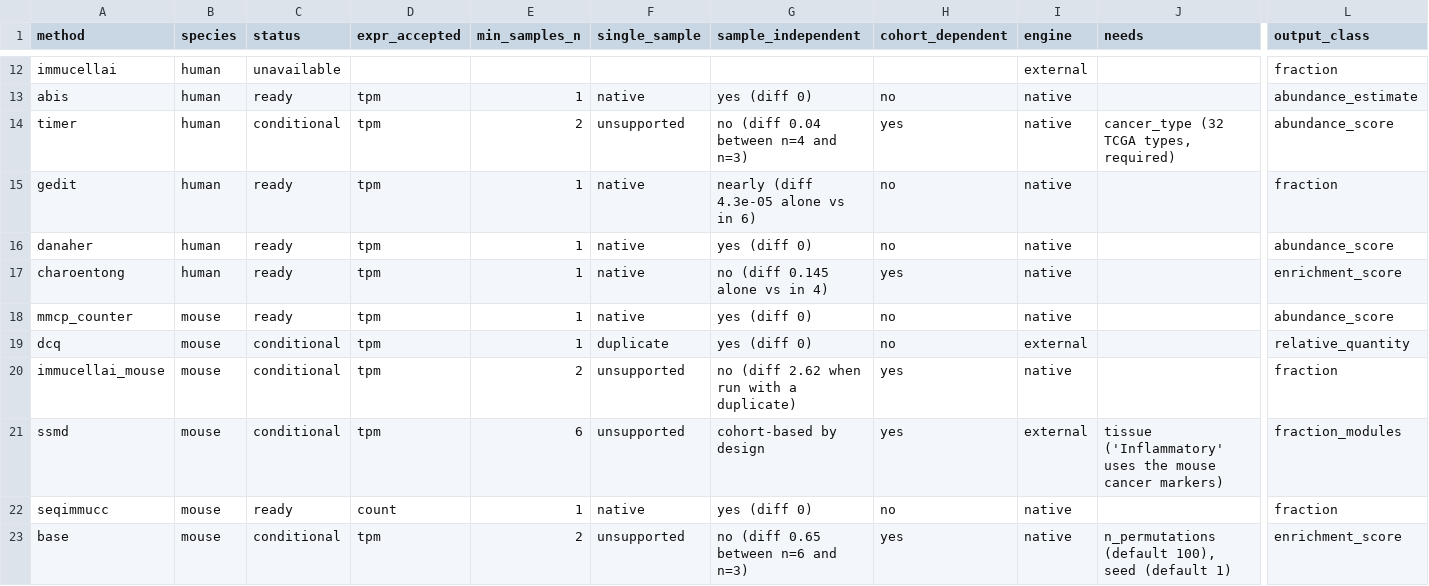
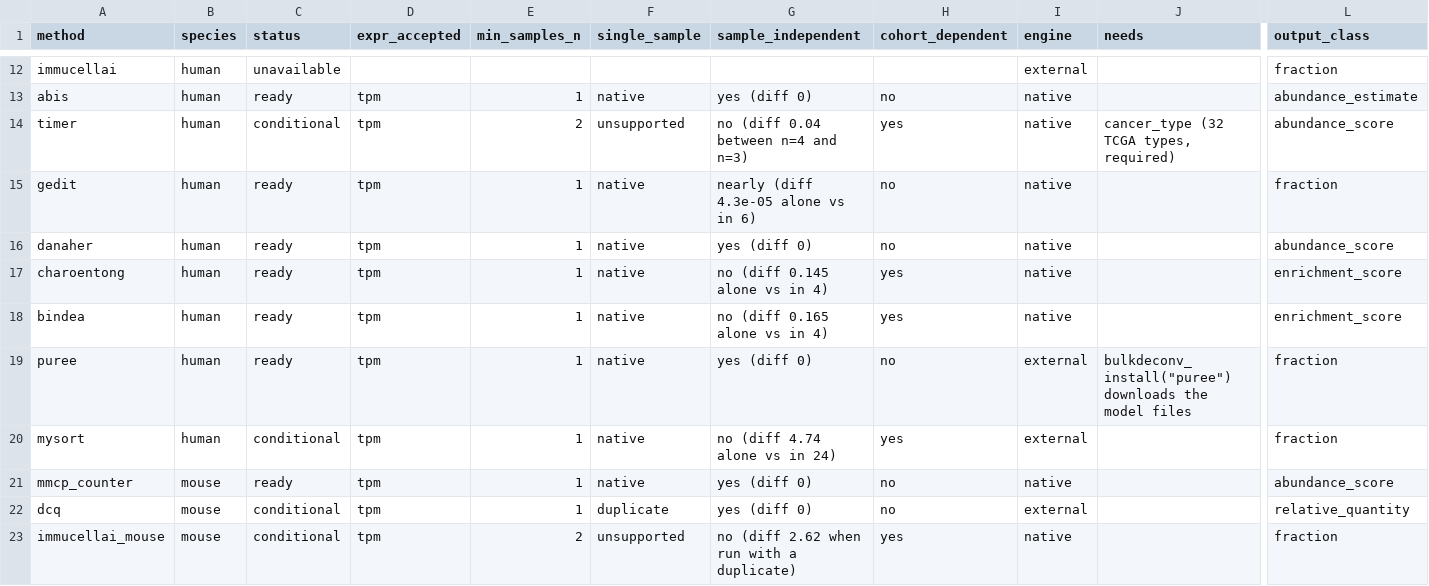
Before and after one commit to DaikiKumakura/bulkdeconv, a CSV file: inst/registry/methods.csv, drawn as a sheet; only a part is shown, gaps mark what is left out; the shorter side is filled out with more unchanged rows; rows hold the shown columns only; the diff names each change by its address in the sheet, - before the commit and + after, or states it on an @@ line.

Commit message:
Add Bindea, PUREE and mySORT
bindea scores the Bindea et al. 2013 immune gene sets by ssGSEA.
puree computes PUREE tumor purity in the package; its CC BY-NC-SA model
is downloaded and checked by bulkdeconv_install("puree") (new data::
install type). mysort runs the mySORT nu-SVR with its signature matrix
using e1071 and preprocessCore from the private library.

```diff
--- a/inst/registry/methods.csv
+++ b/inst/registry/methods.csv
+row 18: bindea | human | ready | tpm | 1 | native | no (diff 0.165 alone vs in 4) | yes | native |  | enrichment_score
+row 19: puree | human | ready | tpm | 1 | native | yes (diff 0) | no | external | bulkdeconv_install("puree") downloads the model files | fraction
+row 20: mysort | human | conditional | tpm | 1 | native | no (diff 4.74 alone vs in 24) | yes | external |  | fraction
```
Also changed, not shown: 17 other files.
